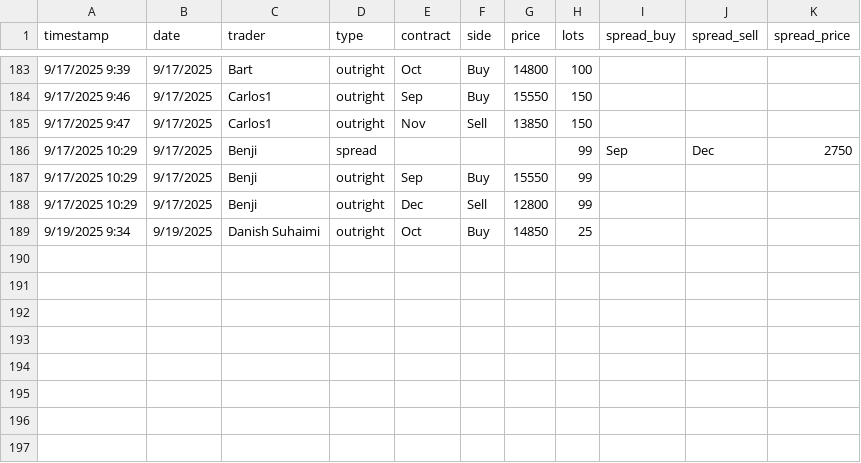
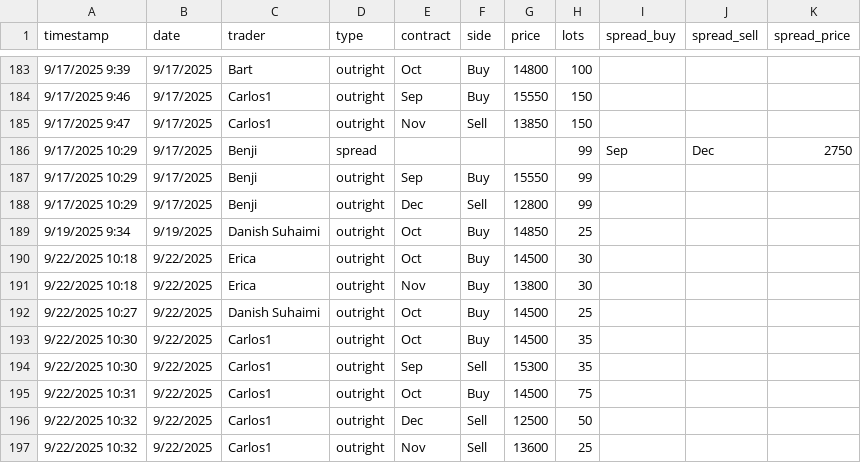
Before and after one commit to WouterVossen/PMX, a CSV file: data/trader_log_template.csv, drawn as a sheet; only a part is shown, gaps mark what is left out; the diff names each change by its address in the sheet, - before the commit and + after, or states it on an @@ line.

Commit message:
Add files via upload

```diff
--- a/data/trader_log_template.csv
+++ b/data/trader_log_template.csv
+row 190: 9/22/2025 10:18 | 9/22/2025 | Erica | outright | Oct | Buy | 14500 | 30
+row 191: 9/22/2025 10:18 | 9/22/2025 | Erica | outright | Nov | Buy | 13800 | 30
+row 192: 9/22/2025 10:27 | 9/22/2025 | Danish Suhaimi | outright | Oct | Buy | 14500 | 25
+row 193: 9/22/2025 10:30 | 9/22/2025 | Carlos1 | outright | Oct | Buy | 14500 | 35
+row 194: 9/22/2025 10:30 | 9/22/2025 | Carlos1 | outright | Sep | Sell | 15300 | 35
+row 195: 9/22/2025 10:31 | 9/22/2025 | Carlos1 | outright | Oct | Buy | 14500 | 75
+row 196: 9/22/2025 10:32 | 9/22/2025 | Carlos1 | outright | Dec | Sell | 12500 | 50
+row 197: 9/22/2025 10:32 | 9/22/2025 | Carlos1 | outright | Nov | Sell | 13600 | 25
```
